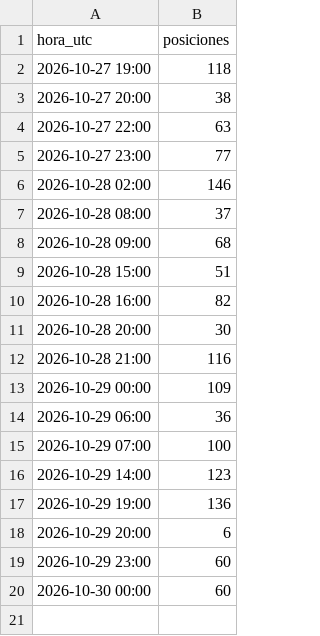
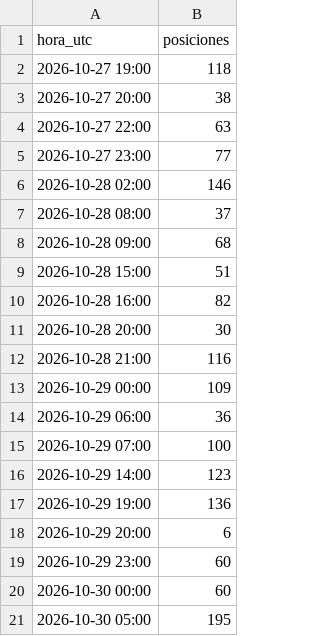
Before and after one commit to prepuccio67/ais-valencia-tfg, a CSV file: salidas/cobertura.csv, drawn as a sheet; the diff names each change by its address in the sheet, - before the commit and + after, or states it on an @@ line.

```diff
--- a/salidas/cobertura.csv
+++ b/salidas/cobertura.csv
+row 21: 2026-10-30 05:00 | 195
```
Also changed, not shown: datos/estaticos_2026-10-30.csv, salidas/escalas.csv, 3 other files.
